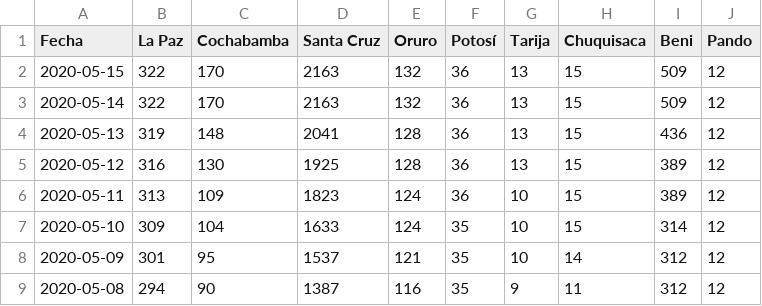
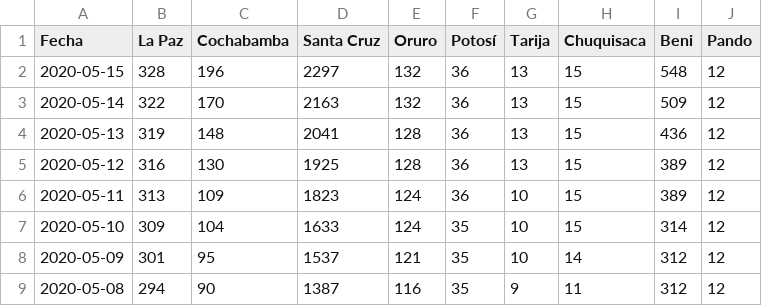
Before and after one commit to mauforonda/covid19-bolivia, a CSV file: confirmados.csv, drawn as a sheet; only a part is shown.

Commit message:
[ci] confirmados, decesos en La Paz, Cochabamba, Santa Cruz, Beni

```diff
--- a/confirmados.csv
+++ b/confirmados.csv
@@ -1,3 +1,3 @@
 Fecha,La Paz,Cochabamba,Santa Cruz,Oruro,Potosí,Tarija,Chuquisaca,Beni,Pando
-2020-05-15,322,170,2163,132,36,13,15,509,12
+2020-05-15,328,196,2297,132,36,13,15,548,12
 2020-05-14,322,170,2163,132,36,13,15,509,12
```
Also changed, not shown: decesos.csv, total.csv, 1 other file.
